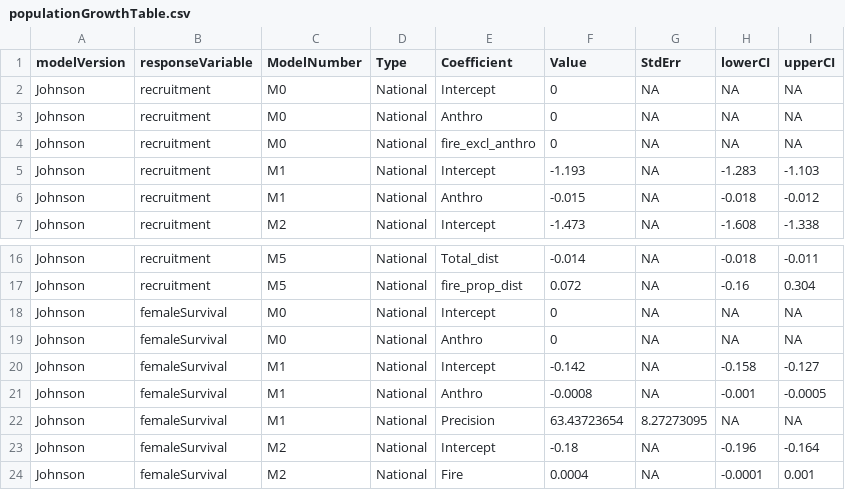
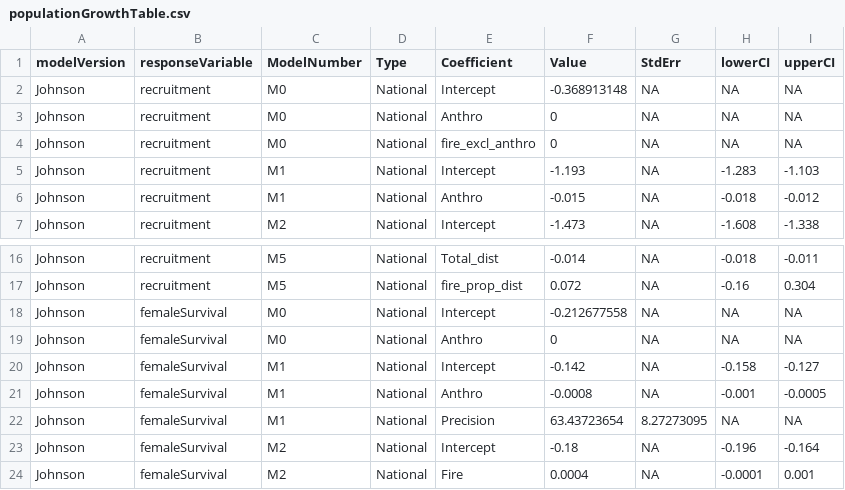
Before and after one commit to LandSciTech/caribouMetrics, a CSV file: inst/extdata/populationGrowthTable.csv, drawn as a sheet; only a part is shown, gaps mark what is left out.

Commit message:
Adjusting weakly informative model - intercept parameters to match bboutools

```diff
--- a/inst/extdata/populationGrowthTable.csv
+++ b/inst/extdata/populationGrowthTable.csv
@@ -1,3 +1,3 @@
 modelVersion,responseVariable,ModelNumber,Type,Coefficient,Value,StdErr,lowerCI,upperCI
-Johnson,recruitment,M0,National,Intercept,0,NA,NA,NA
+Johnson,recruitment,M0,National,Intercept,-0.368913148,NA,NA,NA
 Johnson,recruitment,M0,National,Anthro,0,NA,NA,NA
@@ -17,3 +17,3 @@ Johnson,recruitment,M5,National,Total_dist,-0.014,NA,-0.018,-0.011
 Johnson,recruitment,M5,National,fire_prop_dist,0.072,NA,-0.16,0.304
-Johnson,femaleSurvival,M0,National,Intercept,0,NA,NA,NA
+Johnson,femaleSurvival,M0,National,Intercept,-0.212677558,NA,NA,NA
 Johnson,femaleSurvival,M0,National,Anthro,0,NA,NA,NA
```
Also changed, not shown: 1 other file.
